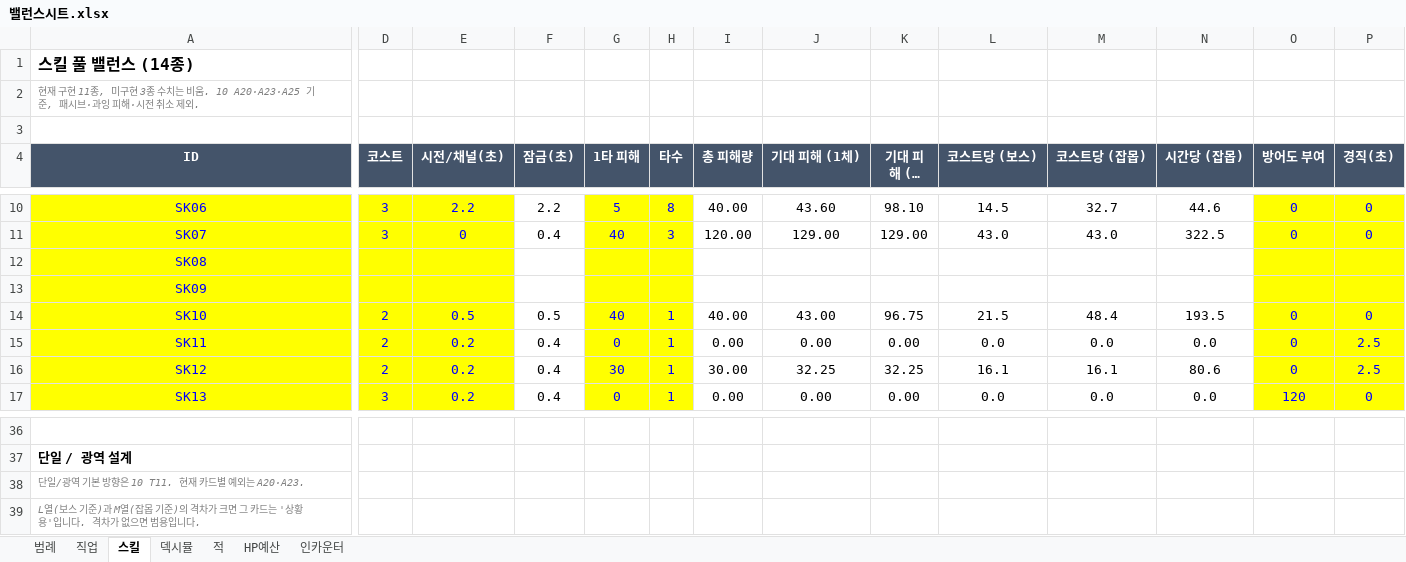
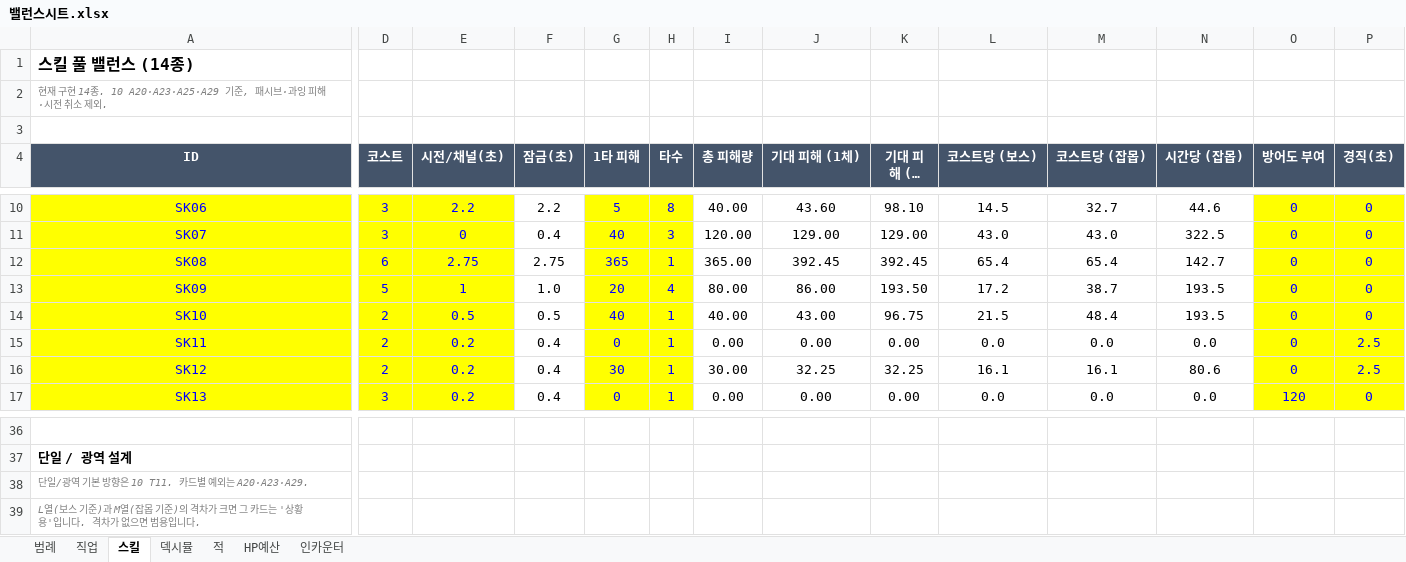
Before and after one commit to DongChanCZ/ScrollHunter, an Excel workbook: Docs/밸런스시트.xlsx, sheet 스킬, drawn as a sheet; only a part is shown, gaps mark what is left out; long unchanged cells end in …; values as stored, in another font and other column widths than the file's, no borders; the diff covers the shown part only; the diff names each change by its address in the sheet, - before the commit and + after, or states it on an @@ line.

```diff
--- a/Docs/밸런스시트.xlsx (sheet 스킬)
+++ b/Docs/밸런스시트.xlsx (sheet 스킬)
-A2 (ID): …구현 11종, 미구현 3종 수치는 비움. 10 A20·A23·A25 기준, 패…
+A2 (ID): …구현 14종. 10 A20·A23·A25·A29 기준, 패…
-D12 (코스트): (empty)
+D12 (코스트): 6
-E12 (시전/채널(초)): (empty)
+E12 (시전/채널(초)): 2.75
-F12 (잠금(초)): (empty)
+F12 (잠금(초)): 2.75
-G12 (1타 피해): (empty)
+G12 (1타 피해): 365
-H12 (타수): (empty)
+H12 (타수): 1
-I12 (총 피해량): (empty)
+I12 (총 피해량): 365.00
-J12 (기대 피해 (1체)): (empty)
+J12 (기대 피해 (1체)): 392.45
-K12 (기대 피해 (잡몹)): (empty)
+K12 (기대 피해 (잡몹)): 392.45
-L12 (코스트당 (보스)): (empty)
+L12 (코스트당 (보스)): 65.4
-M12 (코스트당 (잡몹)): (empty)
+M12 (코스트당 (잡몹)): 65.4
-N12 (시간당 (잡몹)): (empty)
+N12 (시간당 (잡몹)): 142.7
-O12:O13 (방어도 부여): (empty)
+O12:O13 (방어도 부여): 0
-P12:P13 (경직(초)): (empty)
+P12:P13 (경직(초)): 0
-D13 (코스트): (empty)
+D13 (코스트): 5
-E13 (시전/채널(초)): (empty)
+E13 (시전/채널(초)): 1
-F13 (잠금(초)): (empty)
+F13 (잠금(초)): 1.0
-G13 (1타 피해): (empty)
+G13 (1타 피해): 20
-H13 (타수): (empty)
+H13 (타수): 4
-I13 (총 피해량): (empty)
+I13 (총 피해량): 80.00
-J13 (기대 피해 (1체)): (empty)
+J13 (기대 피해 (1체)): 86.00
-K13 (기대 피해 (잡몹)): (empty)
+K13 (기대 피해 (잡몹)): 193.50
-L13 (코스트당 (보스)): (empty)
+L13 (코스트당 (보스)): 17.2
-M13 (코스트당 (잡몹)): (empty)
+M13 (코스트당 (잡몹)): 38.7
-N13 (시간당 (잡몹)): (empty)
+N13 (시간당 (잡몹)): 193.5
-A38 (ID): 단일/광역 기본 방향은 10 T11. 현재 카드별 예외는 A20·A23.
+A38 (ID): 단일/광역 기본 방향은 10 T11. 카드별 예외는 A20·A23·A29.
```
Also changed, not shown: 22 edited cells elsewhere in this sheet, sheet 적, sheet 범례, formulas that keep their value, 37 other files.
